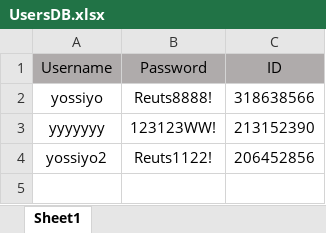
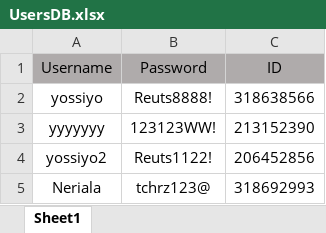
Before and after one commit to yossiii050/FeatherFriend, an Excel workbook: DataBased/UsersDB.xlsx, sheet Sheet1, drawn as a sheet; values as stored, in another font and other column widths than the file's, no borders; the diff names each change by its address in the sheet, - before the commit and + after, or states it on an @@ line.

```diff
--- a/DataBased/UsersDB.xlsx (sheet Sheet1)
+++ b/DataBased/UsersDB.xlsx (sheet Sheet1)
+row 5: Neriala | tchrz123@ | 318692993
```
Also changed, not shown: DataBased/BirdDB.xlsx, DataBased/CageDB.xlsx, 25 other files.
